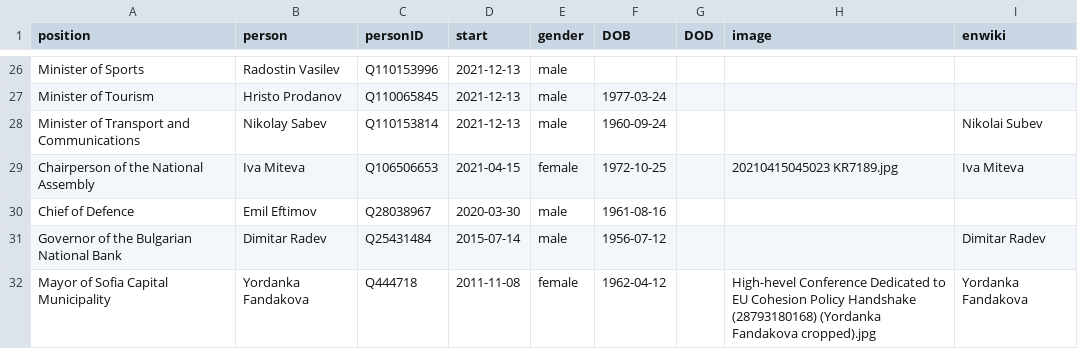
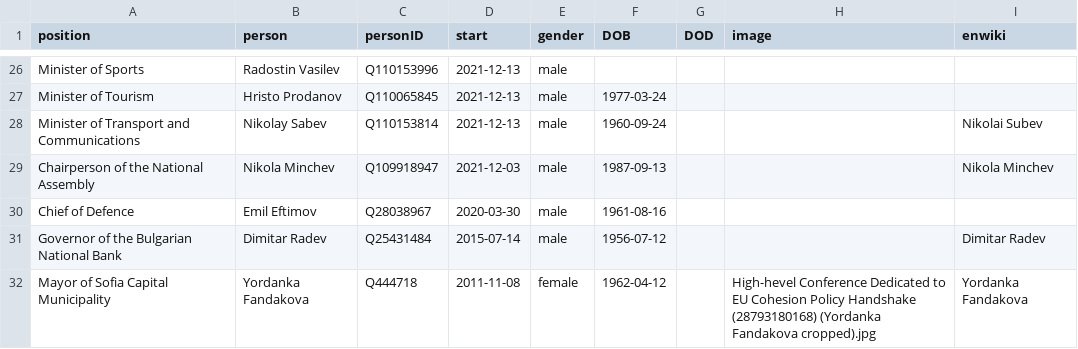
Before and after one commit to every-politician-scrapers/bulgaria-cabinet, a CSV file: html/current.csv, drawn as a sheet; only a part is shown, gaps mark what is left out.

```diff
--- a/html/current.csv
+++ b/html/current.csv
@@ -28,3 +28,3 @@ Minister of Tourism,Hristo Prodanov,Q110065845,2021-12-13,male,1977-03-24,,,
 Minister of Transport and Communications,Nikolay Sabev,Q110153814,2021-12-13,male,1960-09-24,,,Nikolai Subev
-Chairperson of the National Assembly,Iva Miteva,Q106506653,2021-04-15,female,1972-10-25,,20210415045023 KR7189.jpg,Iva Miteva
+Chairperson of the National Assembly,Nikola Minchev,Q109918947,2021-12-03,male,1987-09-13,,,Nikola Minchev
 Chief of Defence,Emil Eftimov,Q28038967,2020-03-30,male,1961-08-16,,,
```
Also changed, not shown: html/holders21.csv, 1 other file.
